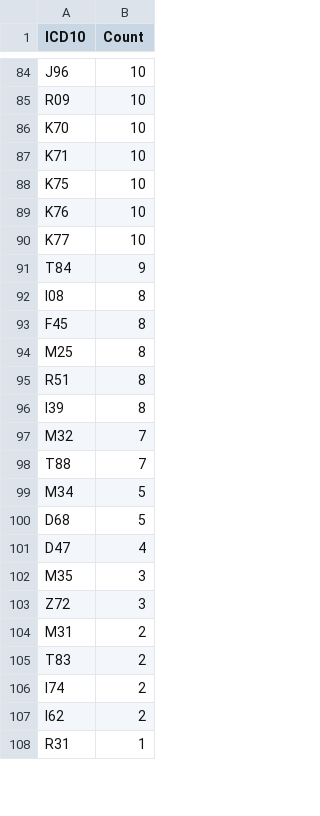
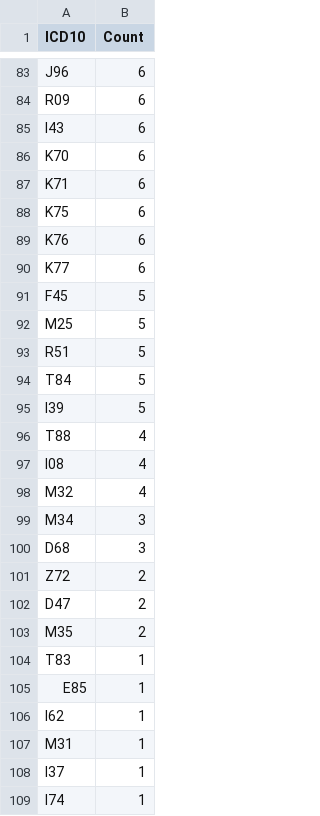
Before and after one commit to straf10/aida-elcardiocc-26, a CSV file: data/processed/icd10_frequencies.csv, drawn as a sheet; only a part is shown, gaps mark what is left out; the shorter side is filled out with more unchanged rows; removed rows and columns are numbered as before the commit, all else as after; the diff covers the shown part only; the diff names each change by its address in the sheet, - before the commit and + after, or states it on an @@ line.

```diff
--- a/data/processed/icd10_frequencies.csv
+++ b/data/processed/icd10_frequencies.csv
-B83:B84 (Count): 10
+B83:B84 (Count): 6
+row 85: I43 | 6
-B86:B90 (Count): 10
+B86:B90 (Count): 6
-row 91: T84 | 9
-row 92: I08 | 8
-B91:B93 (Count): 8
+B91:B93 (Count): 5
+row 94: T84 | 5
-B95 (Count): 8
+B95 (Count): 5
-row 97: M32 | 7
-B96 (Count): 7
+B96 (Count): 4
+row 97: I08 | 4
+row 98: M32 | 4
-B99:B100 (Count): 5
+B99:B100 (Count): 3
+row 101: Z72 | 2
-B102 (Count): 4
+B102 (Count): 2
-B103 (Count): 3
+B103 (Count): 2
-row 103: Z72 | 3
-row 104: M31 | 2
-B104 (Count): 2
+B104 (Count): 1
-row 106: I74 | 2
@@ row 111 moved to row 105: E85 @@
-B106 (Count): 2
+B106 (Count): 1
+row 107: M31 | 1
@@ row 109 moved to row 108: I37 @@
+row 109: I74 | 1
```
Also changed, not shown: 14 added rows, 15 removed rows, 1 moved row and 67 edited cells elsewhere in this file, 35 other files.
